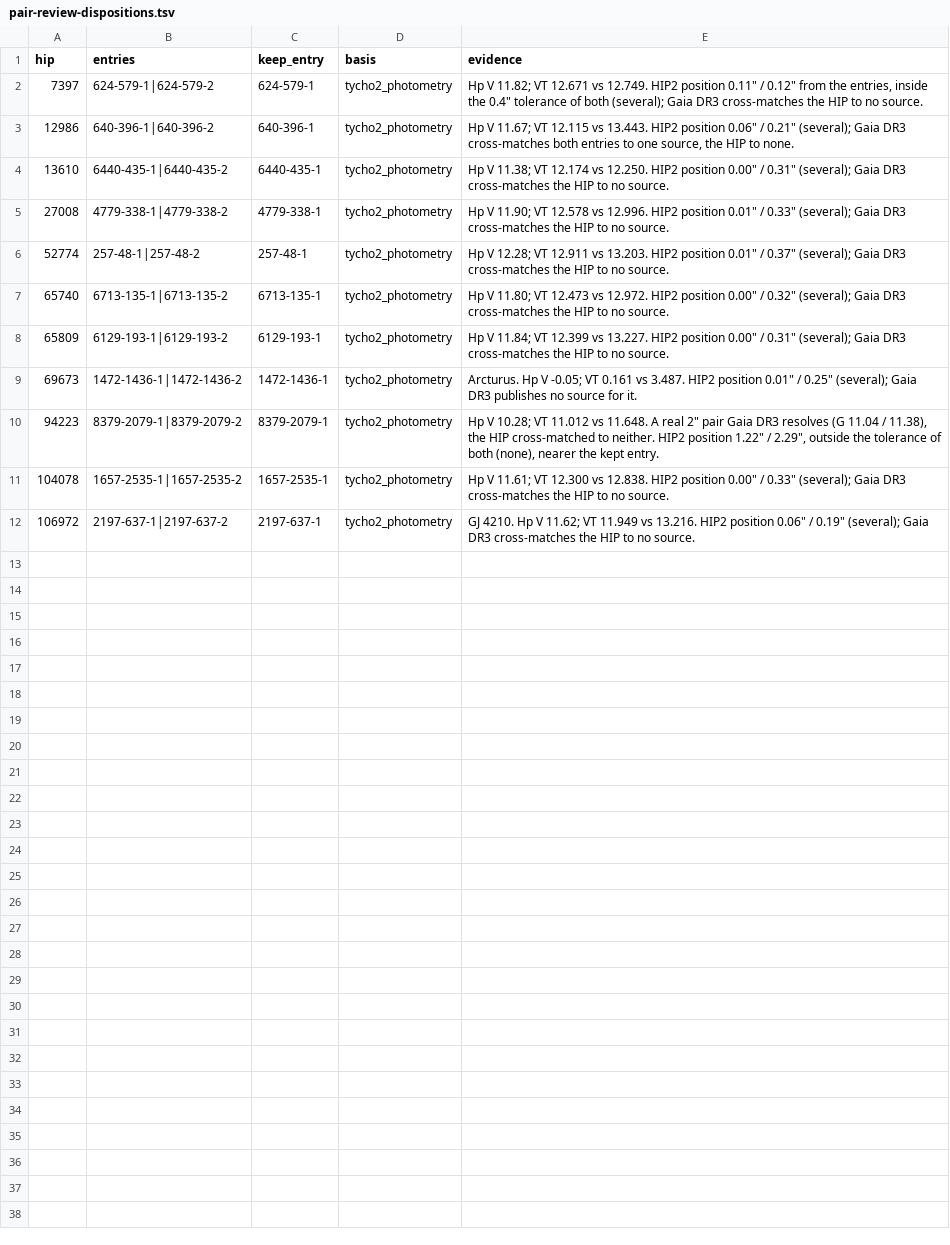
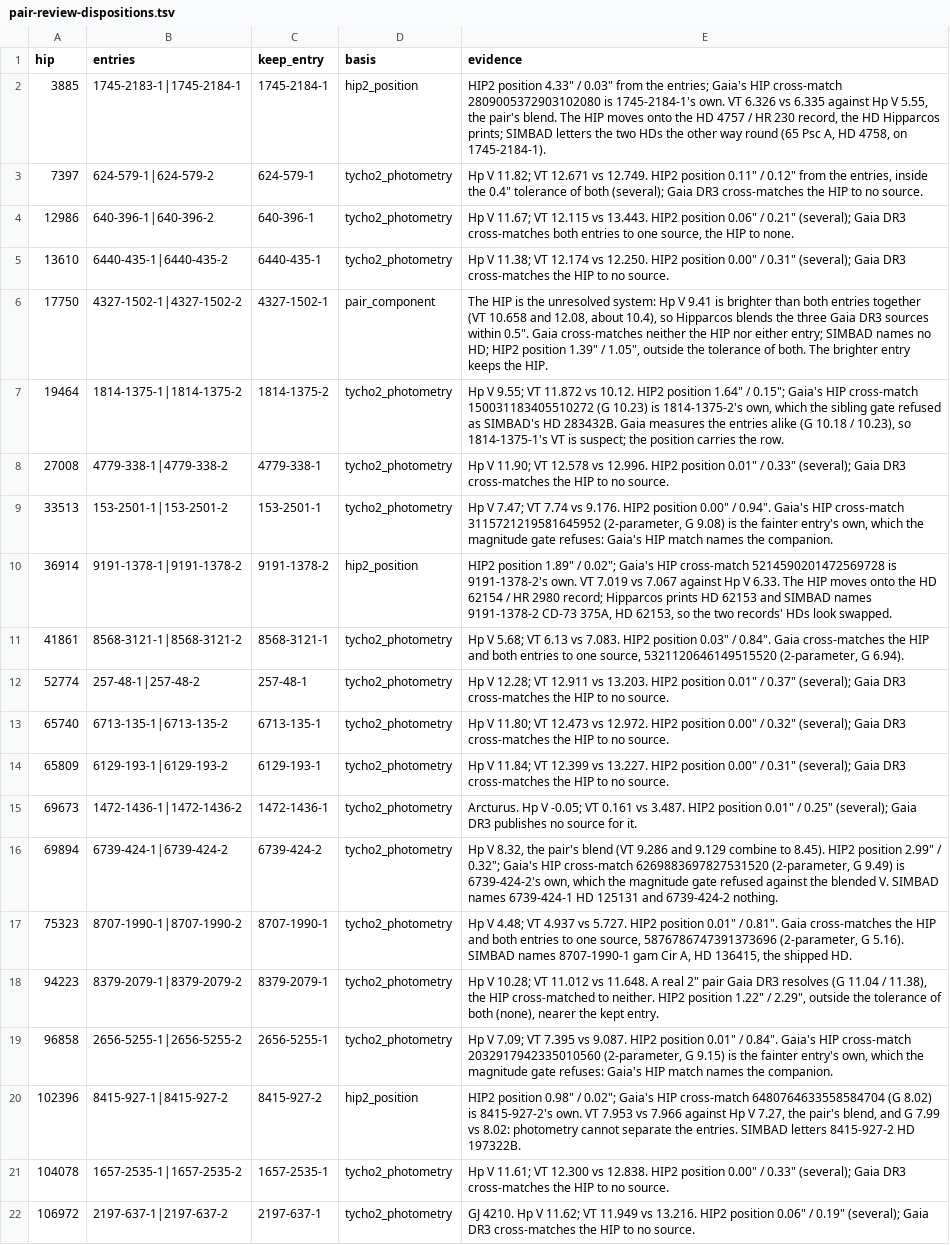
Before and after one commit to alexmensch/stellata, a TSV file: data/membership/pair-review-dispositions.tsv, drawn as a sheet.

```diff
--- a/data/membership/pair-review-dispositions.tsv
+++ b/data/membership/pair-review-dispositions.tsv
@@ -1,2 +1,3 @@
 hip	entries	keep_entry	basis	evidence
+3885	1745-2183-1|1745-2184-1	1745-2184-1	hip2_position	HIP2 position 4.33" / 0.03" from the entries; Gaia's HIP cross-match 2809005372903102080 is 1745-2184-1's own. VT 6.326 vs 6.335 against Hp V 5.55, the pair's blend. The HIP moves onto the HD 4757 / HR 230 record, the HD Hipparcos prints; SIMBAD letters the two HDs the other way round (65 Psc A, HD 4758, on 1745-2184-1).
 7397	624-579-1|624-579-2	624-579-1	tycho2_photometry	Hp V 11.82; VT 12.671 vs 12.749. HIP2 position 0.11" / 0.12" from the entries, inside the 0.4" tolerance of both (several); Gaia DR3 cross-matches the HIP to no source.
@@ -4,3 +5,8 @@ hip	entries	keep_entry	basis	evidence
 13610	6440-435-1|6440-435-2	6440-435-1	tycho2_photometry	Hp V 11.38; VT 12.174 vs 12.250. HIP2 position 0.00" / 0.31" (several); Gaia DR3 cross-matches the HIP to no source.
+17750	4327-1502-1|4327-1502-2	4327-1502-1	pair_component	The HIP is the unresolved system: Hp V 9.41 is brighter than both entries together (VT 10.658 and 12.08, about 10.4), so Hipparcos blends the three Gaia DR3 sources within 0.5". Gaia cross-matches neither the HIP nor either entry; SIMBAD names no HD; HIP2 position 1.39" / 1.05", outside the tolerance of both. The brighter entry keeps the HIP.
+19464	1814-1375-1|1814-1375-2	1814-1375-2	tycho2_photometry	Hp V 9.55; VT 11.872 vs 10.12. HIP2 position 1.64" / 0.15"; Gaia's HIP cross-match 150031183405510272 (G 10.23) is 1814-1375-2's own, which the sibling gate refused as SIMBAD's HD 283432B. Gaia measures the entries alike (G 10.18 / 10.23), so 1814-1375-1's VT is suspect; the position carries the row.
 27008	4779-338-1|4779-338-2	4779-338-1	tycho2_photometry	Hp V 11.90; VT 12.578 vs 12.996. HIP2 position 0.01" / 0.33" (several); Gaia DR3 cross-matches the HIP to no source.
+33513	153-2501-1|153-2501-2	153-2501-1	tycho2_photometry	Hp V 7.47; VT 7.74 vs 9.176. HIP2 position 0.00" / 0.94". Gaia's HIP cross-match 3115721219581645952 (2-parameter, G 9.08) is the fainter entry's own, which the magnitude gate refuses: Gaia's HIP match names the companion.
+36914	9191-1378-1|9191-1378-2	9191-1378-2	hip2_position	HIP2 position 1.89" / 0.02"; Gaia's HIP cross-match 5214590201472569728 is 9191-1378-2's own. VT 7.019 vs 7.067 against Hp V 6.33. The HIP moves onto the HD 62154 / HR 2980 record; Hipparcos prints HD 62153 and SIMBAD names 9191-1378-2 CD-73 375A, HD 62153, so the two records' HDs look swapped.
+41861	8568-3121-1|8568-3121-2	8568-3121-1	tycho2_photometry	Hp V 5.68; VT 6.13 vs 7.083. HIP2 position 0.03" / 0.84". Gaia cross-matches the HIP and both entries to one source, 5321120646149515520 (2-parameter, G 6.94).
 52774	257-48-1|257-48-2	257-48-1	tycho2_photometry	Hp V 12.28; VT 12.911 vs 13.203. HIP2 position 0.01" / 0.37" (several); Gaia DR3 cross-matches the HIP to no source.
@@ -9,3 +15,7 @@ hip	entries	keep_entry	basis	evidence
 69673	1472-1436-1|1472-1436-2	1472-1436-1	tycho2_photometry	Arcturus. Hp V -0.05; VT 0.161 vs 3.487. HIP2 position 0.01" / 0.25" (several); Gaia DR3 publishes no source for it.
+69894	6739-424-1|6739-424-2	6739-424-2	tycho2_photometry	Hp V 8.32, the pair's blend (VT 9.286 and 9.129 combine to 8.45). HIP2 position 2.99" / 0.32"; Gaia's HIP cross-match 6269883697827531520 (2-parameter, G 9.49) is 6739-424-2's own, which the magnitude gate refused against the blended V. SIMBAD names 6739-424-1 HD 125131 and 6739-424-2 nothing.
+75323	8707-1990-1|8707-1990-2	8707-1990-1	tycho2_photometry	Hp V 4.48; VT 4.937 vs 5.727. HIP2 position 0.01" / 0.81". Gaia cross-matches the HIP and both entries to one source, 5876786747391373696 (2-parameter, G 5.16). SIMBAD names 8707-1990-1 gam Cir A, HD 136415, the shipped HD.
 94223	8379-2079-1|8379-2079-2	8379-2079-1	tycho2_photometry	Hp V 10.28; VT 11.012 vs 11.648. A real 2" pair Gaia DR3 resolves (G 11.04 / 11.38), the HIP cross-matched to neither. HIP2 position 1.22" / 2.29", outside the tolerance of both (none), nearer the kept entry.
+96858	2656-5255-1|2656-5255-2	2656-5255-1	tycho2_photometry	Hp V 7.09; VT 7.395 vs 9.087. HIP2 position 0.01" / 0.84". Gaia's HIP cross-match 2032917942335010560 (2-parameter, G 9.15) is the fainter entry's own, which the magnitude gate refuses: Gaia's HIP match names the companion.
+102396	8415-927-1|8415-927-2	8415-927-2	hip2_position	HIP2 position 0.98" / 0.02"; Gaia's HIP cross-match 6480764633558584704 (G 8.02) is 8415-927-2's own. VT 7.953 vs 7.966 against Hp V 7.27, the pair's blend, and G 7.99 vs 8.02: photometry cannot separate the entries. SIMBAD letters 8415-927-2 HD 197322B.
 104078	1657-2535-1|1657-2535-2	1657-2535-1	tycho2_photometry	Hp V 11.61; VT 12.300 vs 12.838. HIP2 position 0.00" / 0.33" (several); Gaia DR3 cross-matches the HIP to no source.
```
Also changed, not shown: data/classic-ids/label_flips.tsv, data/membership/binding-review-dispositions.tsv, 18 other files.
